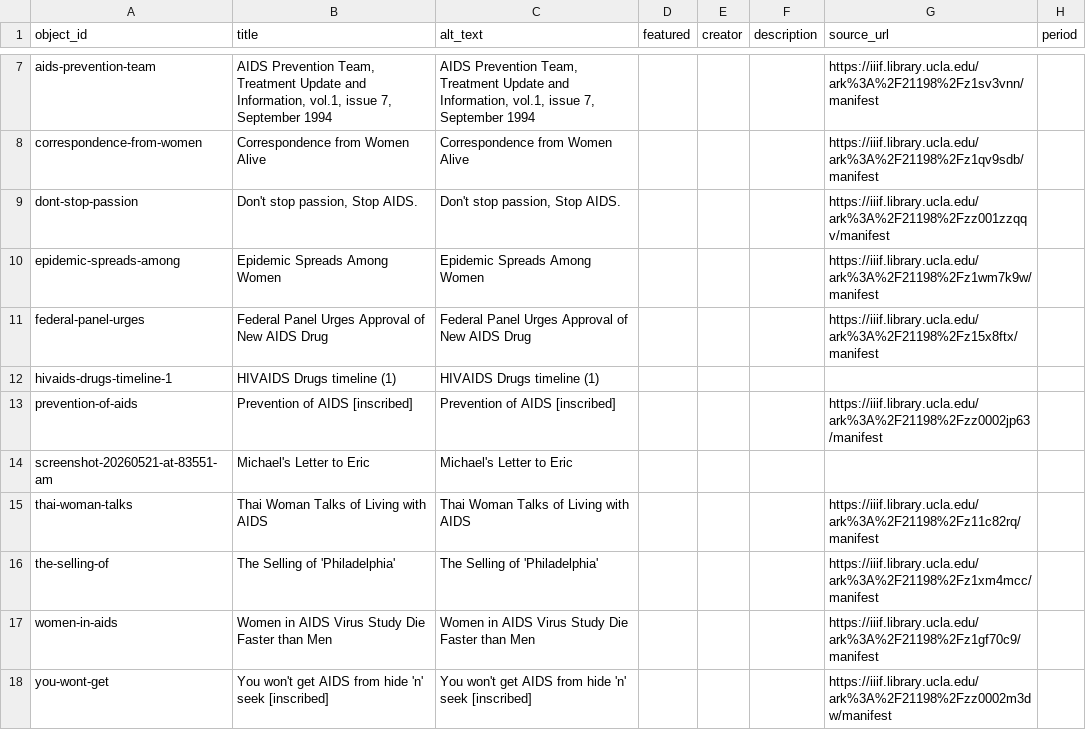
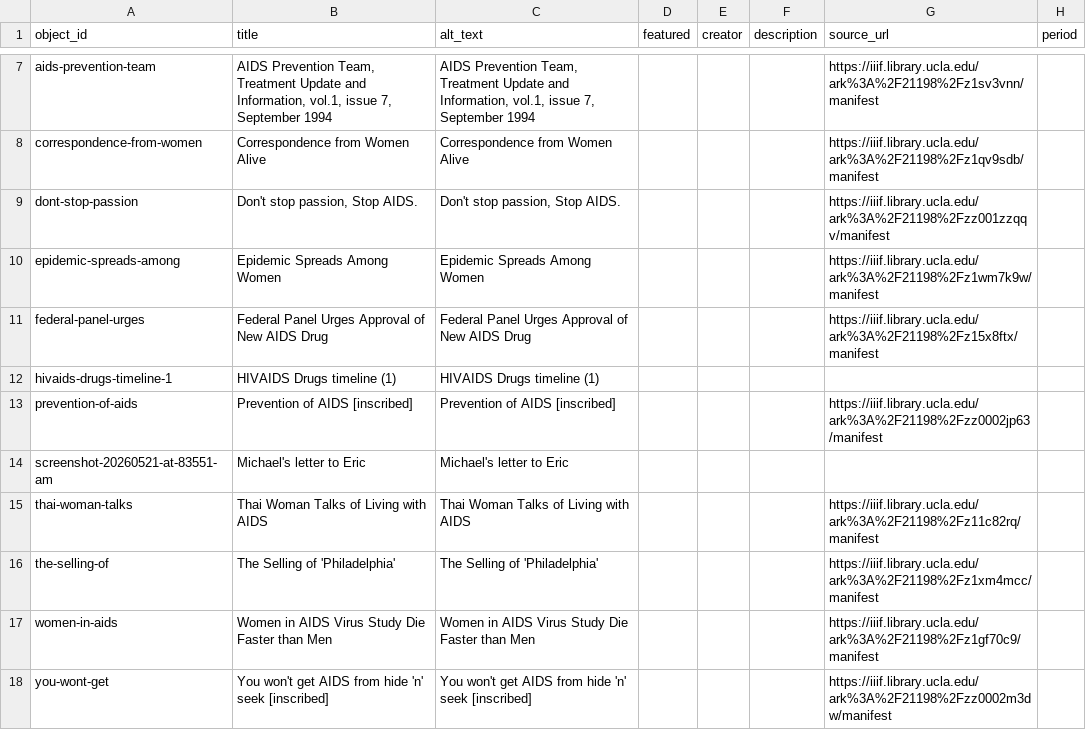
Before and after one commit to kreyes-avalos-cmd/192r, a CSV file: telar-content/spreadsheets/objects.csv, drawn as a sheet; only a part is shown, gaps mark what is left out; the diff names each change by its address in the sheet, - before the commit and + after, or states it on an @@ line.

Commit message:
Add screenshot-20260521-at-83551-am via Telar Compositor [skip ci]

```diff
--- a/telar-content/spreadsheets/objects.csv
+++ b/telar-content/spreadsheets/objects.csv
-B14 (title): Michael's Letter to Eric
+B14 (title): Michael's letter to Eric
-C14 (alt_text): Michael's Letter to Eric
+C14 (alt_text): Michael's letter to Eric
```
